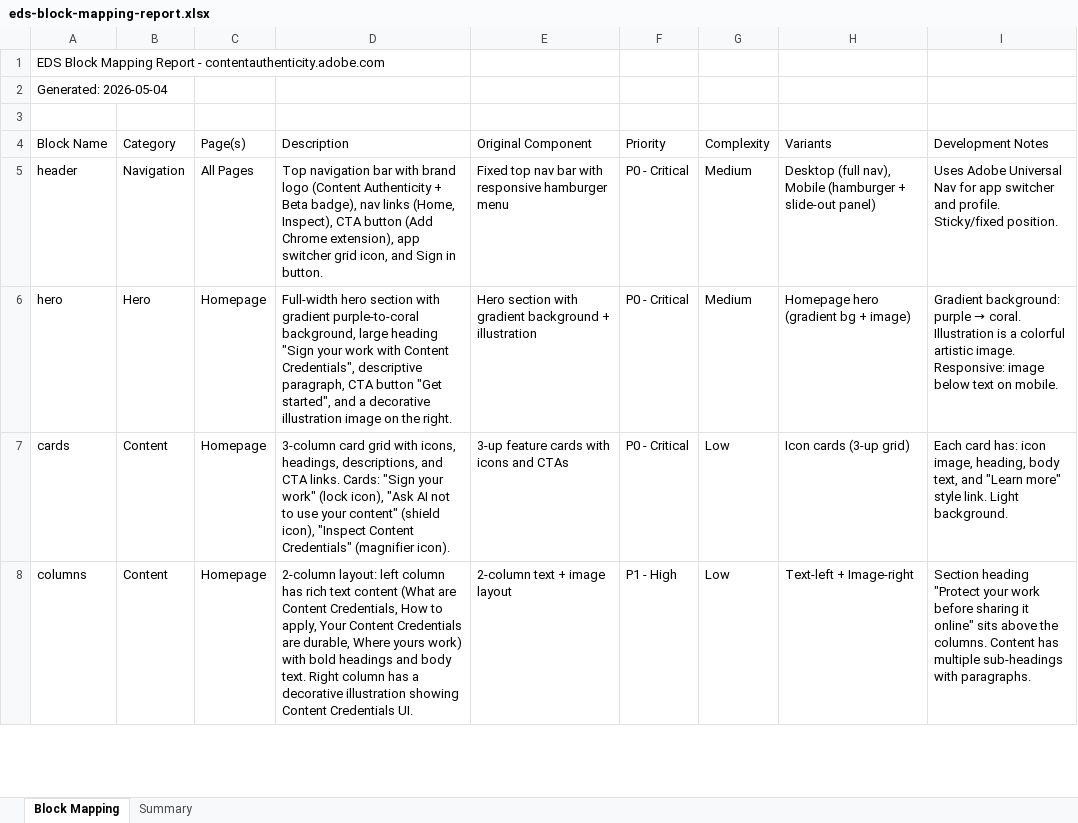
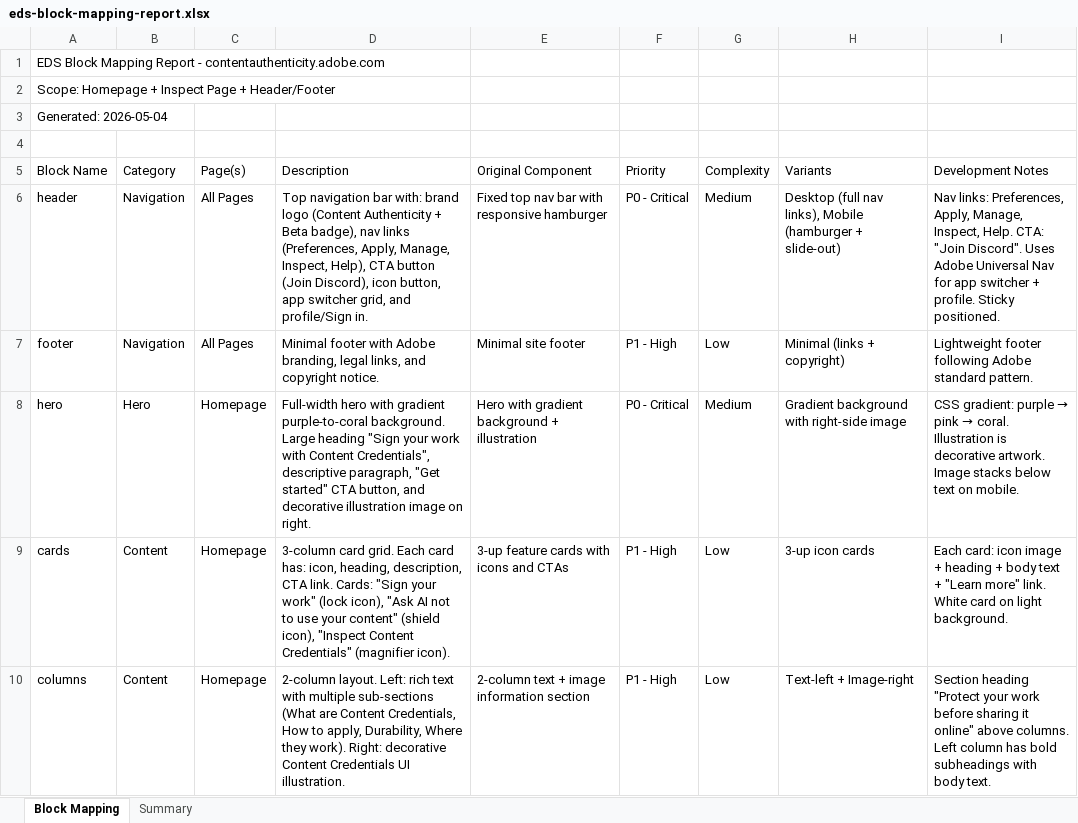
Before and after one commit to Nishant-Adobe/abbvie-eds-poc, an Excel workbook: eds-block-mapping-report.xlsx, sheet Block Mapping, drawn as a sheet; only a part is shown; values as stored, in another font and other column widths than the file's, no borders; addresses are those after the commit; the diff covers the shown part only; the diff names each change by its address in the sheet, - before the commit and + after, or states it on an @@ line.

```diff
--- a/eds-block-mapping-report.xlsx (sheet Block Mapping)
+++ b/eds-block-mapping-report.xlsx (sheet Block Mapping)
+row 2: Scope: Homepage + Inspect Page + Header/Footer
-D6 (Description): …navigation bar with brand logo (Content Authenticity + Beta badge), nav links (Home, Inspect), CTA button (Add Chrome extension), app switcher grid icon, and Sign in button.
+D6 (Description): …navigation bar with: brand logo (Content Authenticity + Beta badge), nav links (Preferences, Apply, Manage, Inspect, Help), CTA button (Join Discord), icon button, app switcher grid, and profile/Sign in.
-E6 (Original Component): …responsive hamburger menu
+E6 (Original Component): …responsive hamburger
-H6 (Variants): Desktop (full nav), Mobile (hamburger + slide-out panel)
+H6 (Variants): Desktop (full nav links), Mobile (hamburger + slide-out)
-I6 (Development Notes): Uses Adobe Universal Nav for app switcher and profile. Sticky/fixed position.
+I6 (Development Notes): Nav links: Preferences, Apply, Manage, Inspect, Help. CTA: "Join Discord". Uses Adobe Universal Nav for app switcher + profile. Sticky positioned.
+row 7: footer | Navigation | All Pages | Minimal footer with Adobe branding, legal links, and copyright notice. | Minimal site footer | P1 - High | Low | Minimal (links + copyright) | Lightweight footer following Adobe standard pattern.
-D8 (Description): Full-width hero section with gradient purple-to-coral background, large heading "Sign your work with Content Credentials", descriptive paragraph, CTA button "Get started", and a decorative illustration image on the right.
+D8 (Description): Full-width hero with gradient purple-to-coral background. Large heading "Sign your work with Content Credentials", descriptive paragraph, "Get started" CTA button, and decorative illustration image on right.
-E8 (Original Component): Hero section with gradient…
+E8 (Original Component): Hero with gradient…
-H8 (Variants): Homepage hero (gradient bg + image)
+H8 (Variants): Gradient background with right-side image
@@ I8 (Development Notes): Gradient background: purple → coral. Illustration is a colorful artistic image. Responsive: image below text… → CSS gradient: purple → pink → coral. Illustration is decorative artwork. Image stacks below text… @@
-D9 (Description): 3-column card grid with icons, headings, descriptions, and CTA links. Cards: "Sign…
+D9 (Description): 3-column card grid. Each card has: icon, heading, description, CTA link. Cards: "Sign…
-F9 (Priority): P0 - Critical
+F9 (Priority): P1 - High
-H9 (Variants): Icon cards (3-up grid)
+H9 (Variants): 3-up icon cards
-I9 (Development Notes): Each card has: icon image, heading, body text, and "Learn more" style link. Light background.
+I9 (Development Notes): Each card: icon image + heading + body text + "Learn more" link. White card on light background.
-D10 (Description): 2-column layout: left column has rich text content (What are Content Credentials, How to apply, Your Content Credentials are durable, Where yours work) with bold headings and body text. Right column has a decorative illustration showing Content Credentials UI.
+D10 (Description): 2-column layout. Left: rich text with multiple sub-sections (What are Content Credentials, How to apply, Durability, Where they work). Right: decorative Content Credentials UI illustration.
-E10 (Original Component): 2-column text + image layout
+E10 (Original Component): 2-column text + image information section
-I10 (Development Notes): …it online" sits above the columns. Content has multiple sub-headings with paragraphs.
+I10 (Development Notes): …it online" above columns. Left column has bold subheadings with body text.
```
Also changed, not shown: 4 added rows, 6 removed rows and 9 edited cells elsewhere in this sheet, sheet Summary.
